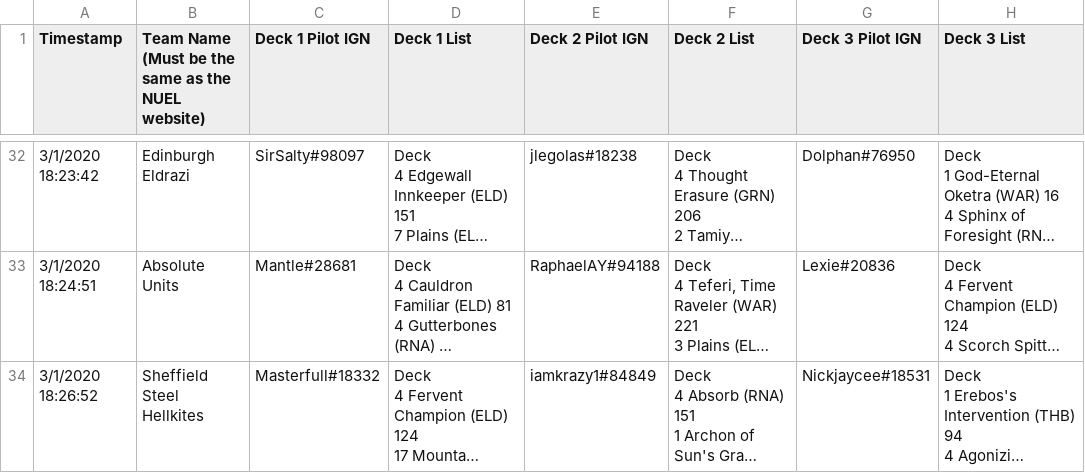
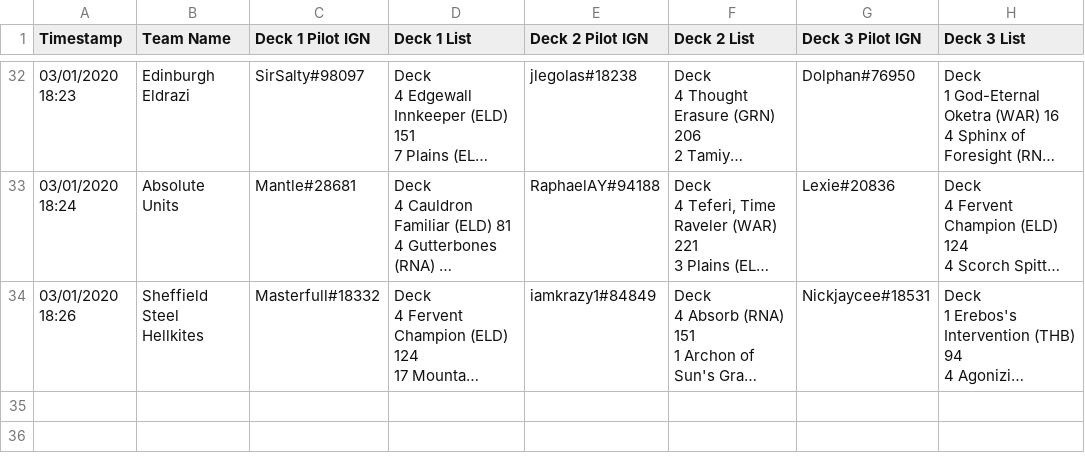
Before and after one commit to Jlobblet/decklist_analyser, a CSV file: data/aggregate/examples/playoffs_week1.csv, drawn as a sheet; only a part is shown, gaps mark what is left out; long unchanged cells end in …; the diff covers the shown part only; the diff names each change by its address in the sheet, - before the commit and + after, or states it on an @@ line.

```diff
--- a/data/aggregate/examples/playoffs_week1.csv
+++ b/data/aggregate/examples/playoffs_week1.csv
-B1: Team Name (Must be the same as the NUEL website)
+B1: Team Name
-A32 (Timestamp): 3/1/2020 18:23:42
+A32 (Timestamp): 03/01/2020 18:23
-A33 (Timestamp): 3/1/2020 18:24:51
+A33 (Timestamp): 03/01/2020 18:24
-A34 (Timestamp): 3/1/2020 18:26:52
+A34 (Timestamp): 03/01/2020 18:26
```
Also changed, not shown: 27 edited cells elsewhere in this file.
